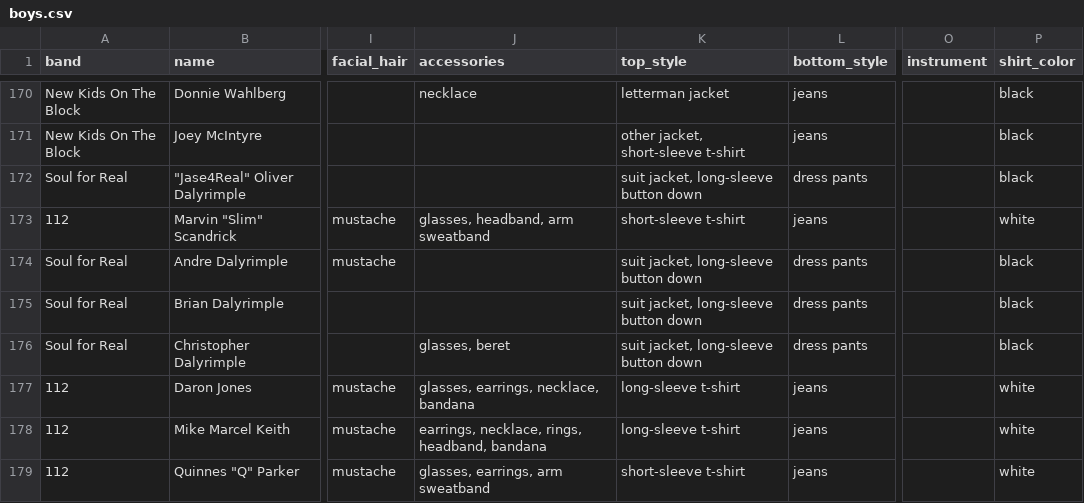
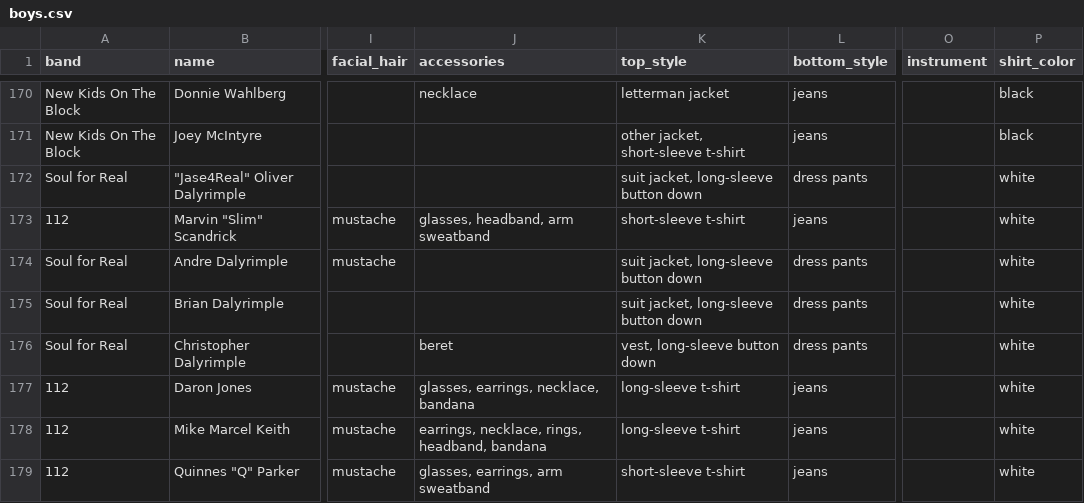
Before and after one commit to the-pudding/boybands, a CSV file: docs/assets/data/boys.csv, drawn as a sheet; only a part is shown, gaps mark what is left out; the diff covers the shown part only; the diff names each change by its address in the sheet, - before the commit and + after, or states it on an @@ line.

```diff
--- a/docs/assets/data/boys.csv
+++ b/docs/assets/data/boys.csv
-P172 (shirt_color): black
+P172 (shirt_color): white
-P174:P176 (shirt_color): black
+P174:P176 (shirt_color): white
-J176 (accessories): glasses, beret
+J176 (accessories): beret
-K176 (top_style): suit jacket, long-sleeve button down
+K176 (top_style): vest, long-sleeve button down
```
Also changed, not shown: 37 edited cells elsewhere in this file, 58 other files.
